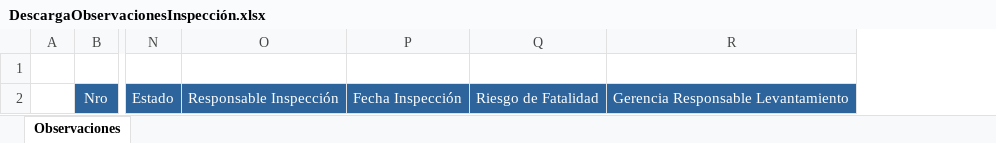
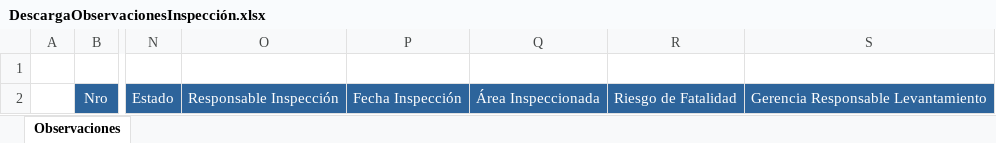
Before and after one commit to Jhonnymv/Gestiona, an Excel workbook: GestionAmbiental/wwwroot/ExcelTemplates/Inspecciones/DescargaObservacionesInspección.xlsx, sheet Observaciones, drawn as a sheet; only a part is shown, gaps mark what is left out; values as stored, in another font and other column widths than the file's, no borders; the diff names each change by its address in the sheet, - before the commit and + after, or states it on an @@ line.

Commit message:
Nuevo gráfico y nuevos filtros en reportes de inspecciones

```diff
--- a/GestionAmbiental/wwwroot/ExcelTemplates/Inspecciones/DescargaObservacionesInspección.xlsx (sheet Observaciones)
+++ b/GestionAmbiental/wwwroot/ExcelTemplates/Inspecciones/DescargaObservacionesInspección.xlsx (sheet Observaciones)
+column Q, row 2: Área Inspeccionada
```
Also changed, not shown: 54 other files.
